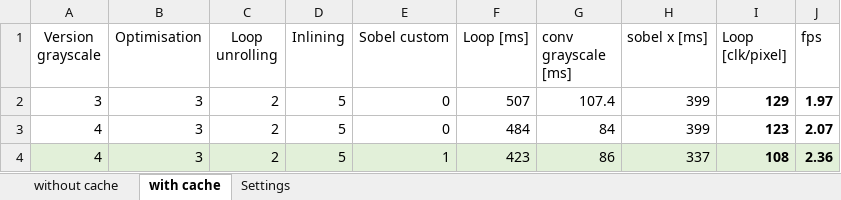
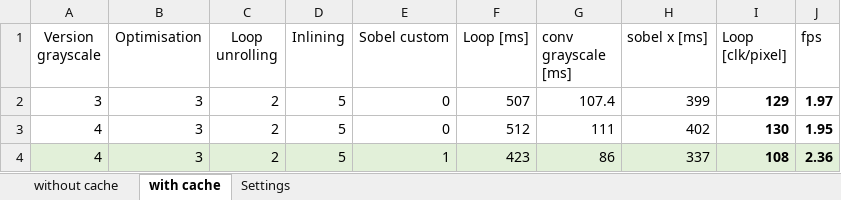
Before and after one commit to SebastienDeriaz/EmbHardw_Sobel, an Excel workbook: Measurements.xlsx, sheet with cache, drawn as a sheet; values as stored, in another font and other column widths than the file's, no borders; charts and pictures not drawn; the diff names each change by its address in the sheet, - before the commit and + after, or states it on an @@ line.

```diff
--- a/Measurements.xlsx (sheet with cache)
+++ b/Measurements.xlsx (sheet with cache)
-F3 (Loop [ms]): 484
+F3 (Loop [ms]): 512
-G3 (conv grayscale [ms]): 84
+G3 (conv grayscale [ms]): 111
-H3 (sobel x [ms]): 399
+H3 (sobel x [ms]): 402
-I3 (Loop [clk/pixel]): 123
+I3 (Loop [clk/pixel]): 130
-J3 (fps): 2.07
+J3 (fps): 1.95
```
Also changed, not shown: charts or pictures, 3 other files.
